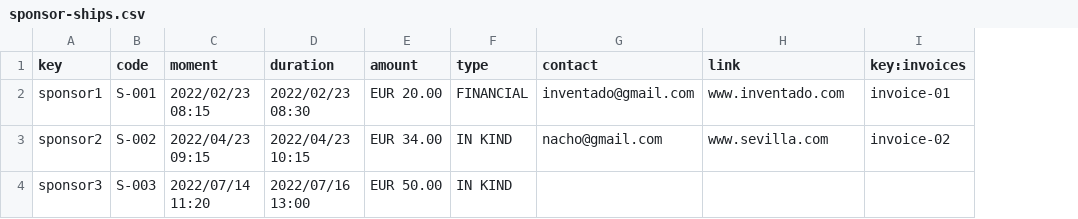
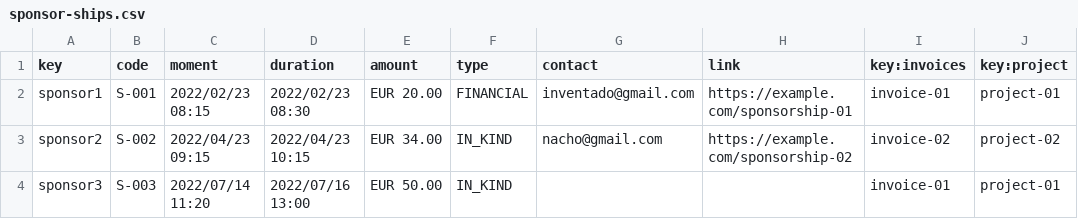
Before and after one commit to davidg43/Acme-SF-D04, a CSV file: src/main/webapp/WEB-INF/resources/sample-data/sponsor-ships.csv, drawn as a sheet; the diff names each change by its address in the sheet, - before the commit and + after, or states it on an @@ line.

```diff
--- a/src/main/webapp/WEB-INF/resources/sample-data/sponsor-ships.csv
+++ b/src/main/webapp/WEB-INF/resources/sample-data/sponsor-ships.csv
+column J (key:project), rows 2-4: project-01 | project-02 | project-01
-H2 (link): www.inventado.com
+H2 (link): https://example.com/sponsorship-01
-F3:F4 (type): IN KIND
+F3:F4 (type): IN_KIND
-H3 (link): www.sevilla.com
+H3 (link): https://example.com/sponsorship-02
-I4 (key:invoices): (empty)
+I4 (key:invoices): invoice-01
```
Also changed, not shown: src/main/webapp/WEB-INF/resources/sample-data/invoices.csv, 1 other file.
